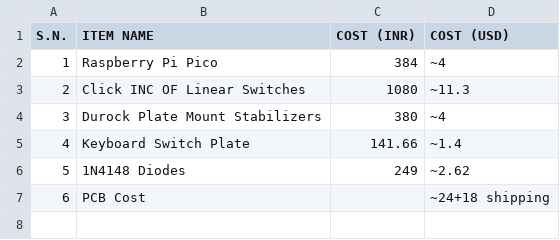
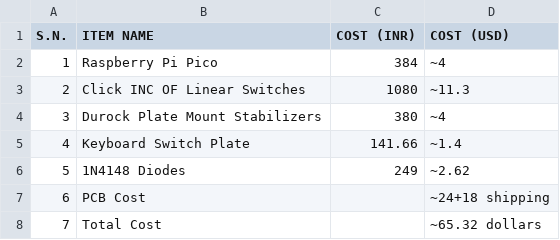
Before and after one commit to yajurrsharma/bitshift, a CSV file: BOM.csv, drawn as a sheet.

Commit message:
Update BOM.csv

```diff
--- a/BOM.csv
+++ b/BOM.csv
@@ -7 +7,2 @@ S.N.,ITEM NAME,COST (INR),COST (USD)
 6,PCB Cost,,~24+18 shipping
+7, Total Cost,,~65.32 dollars
```
